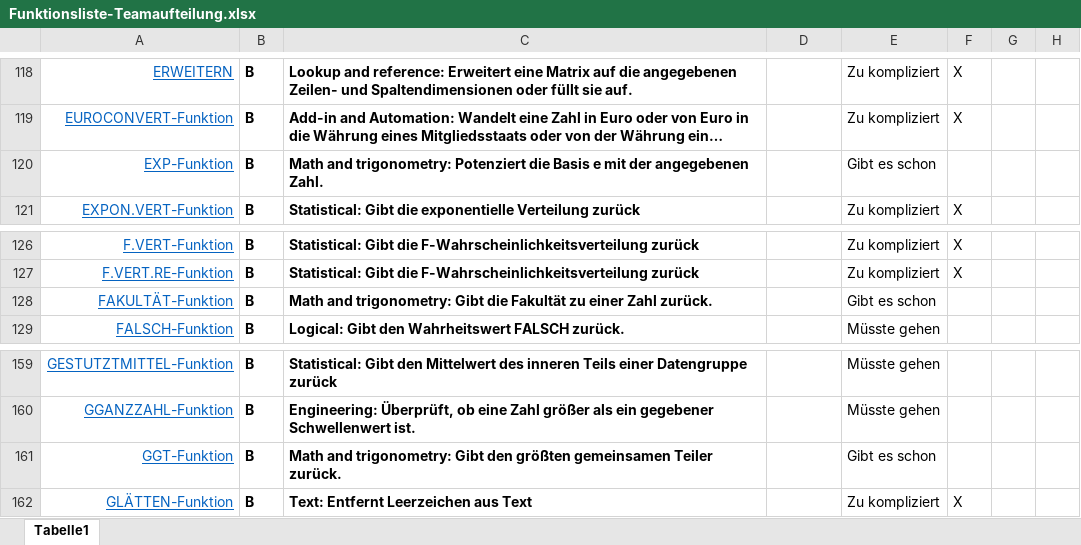
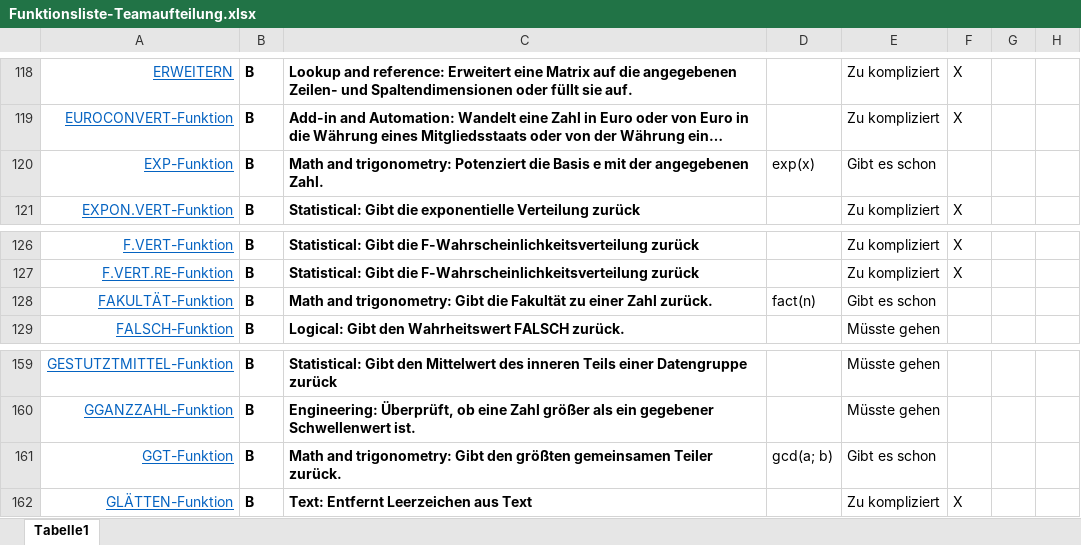
Before and after one commit to arithmico/arithmico, an Excel workbook: mgmt/Funktionsliste-Teamaufteilung.xlsx, sheet Tabelle1, drawn as a sheet; only a part is shown, gaps mark what is left out; long unchanged cells end in …; values as stored, in another font and other column widths than the file's, no borders; table styles not drawn; the diff names each change by its address in the sheet, - before the commit and + after, or states it on an @@ line.

Commit message:
Update Funktionsliste-Teamaufteilung.xlsx

```diff
--- a/mgmt/Funktionsliste-Teamaufteilung.xlsx (sheet Tabelle1)
+++ b/mgmt/Funktionsliste-Teamaufteilung.xlsx (sheet Tabelle1)
-D120: (empty)
+D120: exp(x)
-D128: (empty)
+D128: fact(n)
-D161: (empty)
+D161: gcd(a; b)
```
